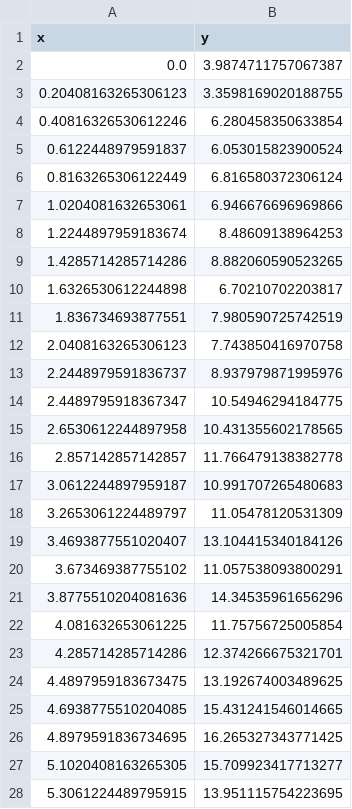
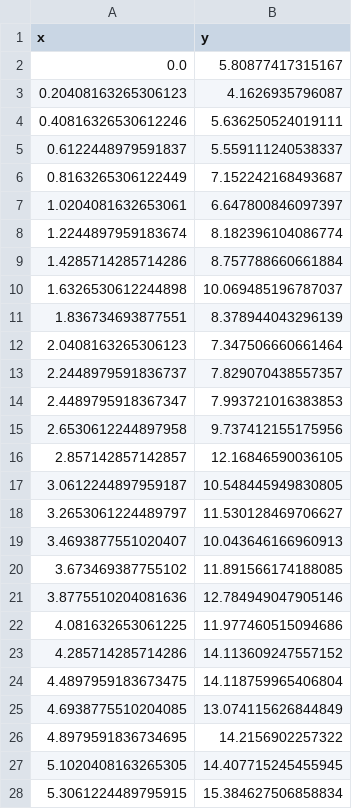
Before and after one commit to Tasliima/DAT5501_lab, a CSV file: synthetic_data.csv, drawn as a sheet; only a part is shown; the diff covers the shown part only.

```diff
--- a/synthetic_data.csv
+++ b/synthetic_data.csv
@@ -1,28 +1,28 @@
 x,y
-0.0,3.9874711757067387
-0.20408163265306123,3.3598169020188755
-0.40816326530612246,6.280458350633854
-0.6122448979591837,6.053015823900524
-0.8163265306122449,6.816580372306124
-1.0204081632653061,6.946676696969866
-1.2244897959183674,8.48609138964253
-1.4285714285714286,8.882060590523265
-1.6326530612244898,6.70210702203817
-1.836734693877551,7.980590725742519
-2.0408163265306123,7.743850416970758
-2.2448979591836737,8.937979871995976
-2.4489795918367347,10.54946294184775
-2.6530612244897958,10.431355602178565
-2.857142857142857,11.766479138382778
-3.0612244897959187,10.991707265480683
-3.2653061224489797,11.05478120531309
-3.4693877551020407,13.104415340184126
-3.673469387755102,11.057538093800291
-3.8775510204081636,14.34535961656296
-4.081632653061225,11.75756725005854
-4.285714285714286,12.374266675321701
-4.4897959183673475,13.192674003489625
-4.6938775510204085,15.431241546014665
-4.8979591836734695,16.265327343771425
-5.1020408163265305,15.709923417713277
-5.3061224489795915,13.951115754223695
+0.0,5.80877417315167
+0.20408163265306123,4.1626935796087
+0.40816326530612246,5.636250524019111
+0.6122448979591837,5.559111240538337
+0.8163265306122449,7.152242168493687
+1.0204081632653061,6.647800846097397
+1.2244897959183674,8.182396104086774
+1.4285714285714286,8.757788660661884
+1.6326530612244898,10.069485196787037
+1.836734693877551,8.378944043296139
+2.0408163265306123,7.347506660661464
+2.2448979591836737,7.829070438557357
+2.4489795918367347,7.993721016383853
+2.6530612244897958,9.737412155175956
+2.857142857142857,12.16846590036105
+3.0612244897959187,10.548445949830805
+3.2653061224489797,11.530128469706627
+3.4693877551020407,10.043646166960913
+3.673469387755102,11.891566174188085
+3.8775510204081636,12.784949047905146
+4.081632653061225,11.977460515094686
+4.285714285714286,14.113609247557152
+4.4897959183673475,14.118759965406804
+4.6938775510204085,13.074115626844849
+4.8979591836734695,14.2156902257322
+5.1020408163265305,14.407715245455945
+5.3061224489795915,15.384627506858834
```
Also changed, not shown: 23 edited cells elsewhere in this file, 4 other files.
